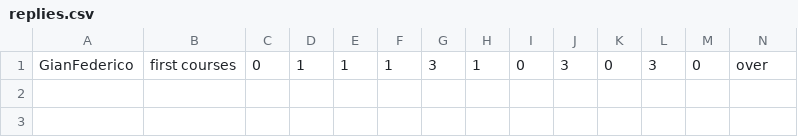
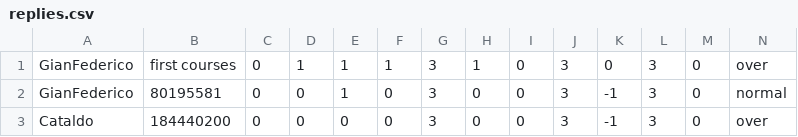
Before and after one commit to GianFederico/FoodRecSysBot, a CSV file: replies.csv, drawn as a sheet; only a part is shown; rows hold the shown columns only; the diff names each change by its address in the sheet, - before the commit and + after, or states it on an @@ line.

Commit message:
update from AWS

```diff
--- a/replies.csv
+++ b/replies.csv
+row 2: GianFederico | 80195581 | 0 | 0 | 1 | 0 | 3 | 0 | 0 | 3 | -1 | 3 | 0 | normal
+row 3: Cataldo | 184440200 | 0 | 0 | 0 | 0 | 3 | 0 | 0 | 3 | -1 | 3 | 0 | over
```
